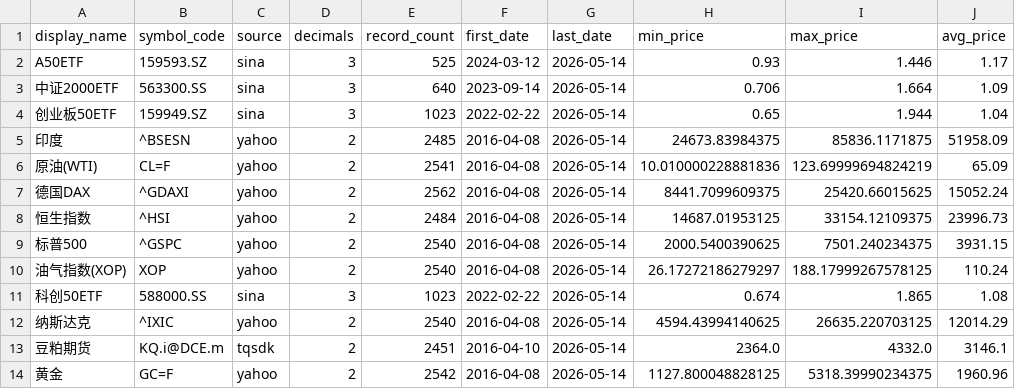
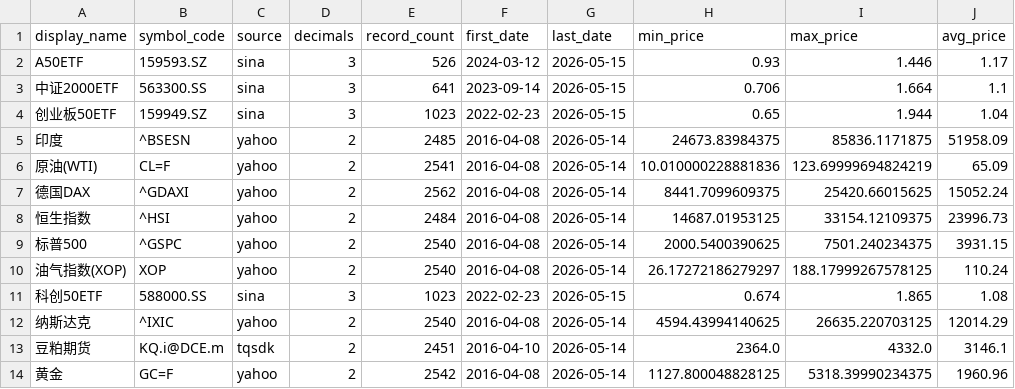
Before and after one commit to cc1024/market-data, a CSV file: data/statistics.csv, drawn as a sheet.

```diff
--- a/data/statistics.csv
+++ b/data/statistics.csv
@@ -1,5 +1,5 @@
 display_name,symbol_code,source,decimals,record_count,first_date,last_date,min_price,max_price,avg_price
-A50ETF,159593.SZ,sina,3,525,2024-03-12,2026-05-14,0.93,1.446,1.17
-中证2000ETF,563300.SS,sina,3,640,2023-09-14,2026-05-14,0.706,1.664,1.09
-创业板50ETF,159949.SZ,sina,3,1023,2022-02-22,2026-05-14,0.65,1.944,1.04
+A50ETF,159593.SZ,sina,3,526,2024-03-12,2026-05-15,0.93,1.446,1.17
+中证2000ETF,563300.SS,sina,3,641,2023-09-14,2026-05-15,0.706,1.664,1.1
+创业板50ETF,159949.SZ,sina,3,1023,2022-02-23,2026-05-15,0.65,1.944,1.04
 印度,^BSESN,yahoo,2,2485,2016-04-08,2026-05-14,24673.83984375,85836.1171875,51958.09
@@ -10,3 +10,3 @@ A50ETF,159593.SZ,sina,3,525,2024-03-12,2026-05-14,0.93,1.446,1.17
 油气指数(XOP),XOP,yahoo,2,2540,2016-04-08,2026-05-14,26.17272186279297,188.17999267578125,110.24
-科创50ETF,588000.SS,sina,3,1023,2022-02-22,2026-05-14,0.674,1.865,1.08
+科创50ETF,588000.SS,sina,3,1023,2022-02-23,2026-05-15,0.674,1.865,1.08
 纳斯达克,^IXIC,yahoo,2,2540,2016-04-08,2026-05-14,4594.43994140625,26635.220703125,12014.29
```
Also changed, not shown: data/latest_prices.csv, data/latest_prices_display.csv, 10 other files.
